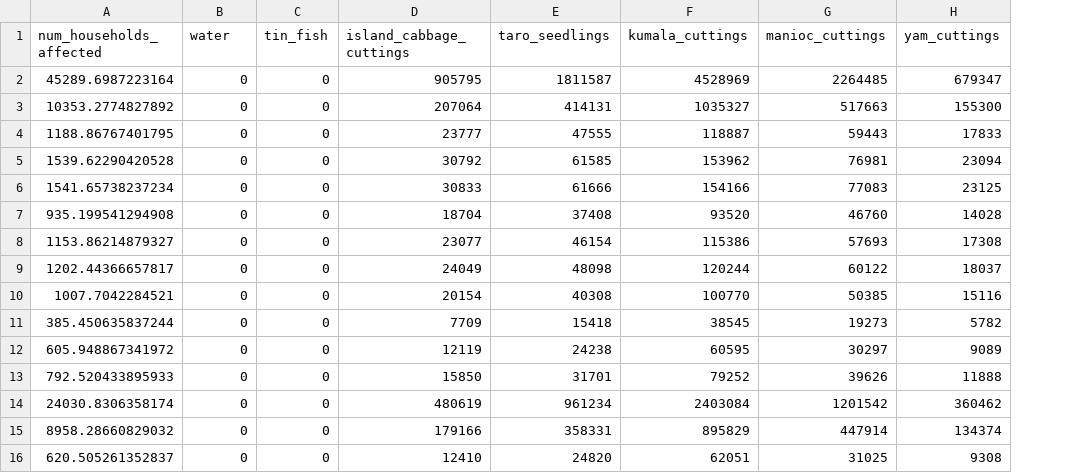
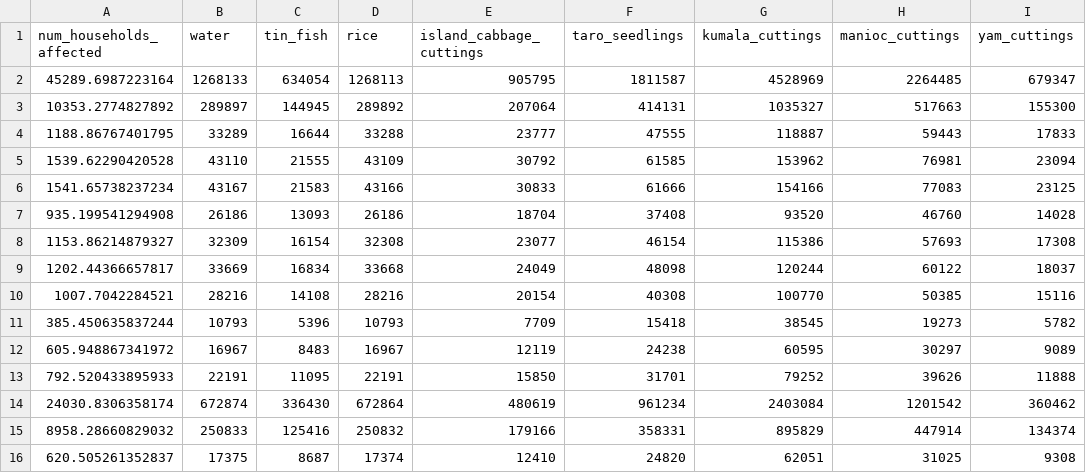
Before and after one commit to mag-services/disaster-project-rap, a CSV file: output/FoodSecurity_03_resources_needed.csv, drawn as a sheet; only a part is shown; the diff covers the shown part only; the diff names each change by its address in the sheet, - before the commit and + after, or states it on an @@ line.

Commit message:
Add full-width layout, School Kit, rice, and Functional Difficulties table
- page-layout: full for wider content
- Education 3.3: Add School Kit resource with dummy data in CSV
- Food Security 6.3: Add rice to Immediate Response; add Water, Tin Fish, Rice dummy data in CSV
- Gender & Protection: Add Table 4 Functional Difficulties (from 11b. Full Data Set)

```diff
--- a/output/FoodSecurity_03_resources_needed.csv
+++ b/output/FoodSecurity_03_resources_needed.csv
+column D (rice), rows 2-16: 1268113 | 289892 | 33288 | 43109 | 43166 | 26186 | 32308 | 33668 | 28216 | 10793 | 16967 | 22191 | 672864 | 250832 | 17374
-B2 (water): 0
+B2 (water): 1268133
-C2 (tin_fish): 0
+C2 (tin_fish): 634054
-B3 (water): 0
+B3 (water): 289897
-C3 (tin_fish): 0
+C3 (tin_fish): 144945
-B4 (water): 0
+B4 (water): 33289
-C4 (tin_fish): 0
+C4 (tin_fish): 16644
-B5 (water): 0
+B5 (water): 43110
-C5 (tin_fish): 0
+C5 (tin_fish): 21555
-B6 (water): 0
+B6 (water): 43167
-C6 (tin_fish): 0
+C6 (tin_fish): 21583
-B7 (water): 0
+B7 (water): 26186
-C7 (tin_fish): 0
+C7 (tin_fish): 13093
-B8 (water): 0
+B8 (water): 32309
-C8 (tin_fish): 0
+C8 (tin_fish): 16154
-B9 (water): 0
+B9 (water): 33669
-C9 (tin_fish): 0
+C9 (tin_fish): 16834
-B10 (water): 0
+B10 (water): 28216
-C10 (tin_fish): 0
+C10 (tin_fish): 14108
-B11 (water): 0
+B11 (water): 10793
-C11 (tin_fish): 0
+C11 (tin_fish): 5396
-B12 (water): 0
+B12 (water): 16967
-C12 (tin_fish): 0
+C12 (tin_fish): 8483
-B13 (water): 0
+B13 (water): 22191
-C13 (tin_fish): 0
+C13 (tin_fish): 11095
-B14 (water): 0
+B14 (water): 672874
-C14 (tin_fish): 0
+C14 (tin_fish): 336430
-B15 (water): 0
+B15 (water): 250833
-C15 (tin_fish): 0
+C15 (tin_fish): 125416
-B16 (water): 0
+B16 (water): 17375
-C16 (tin_fish): 0
+C16 (tin_fish): 8687
```
Also changed, not shown: 58 edited cells elsewhere in this file, output/Education_03_resources_needed.csv, 3 other files.
